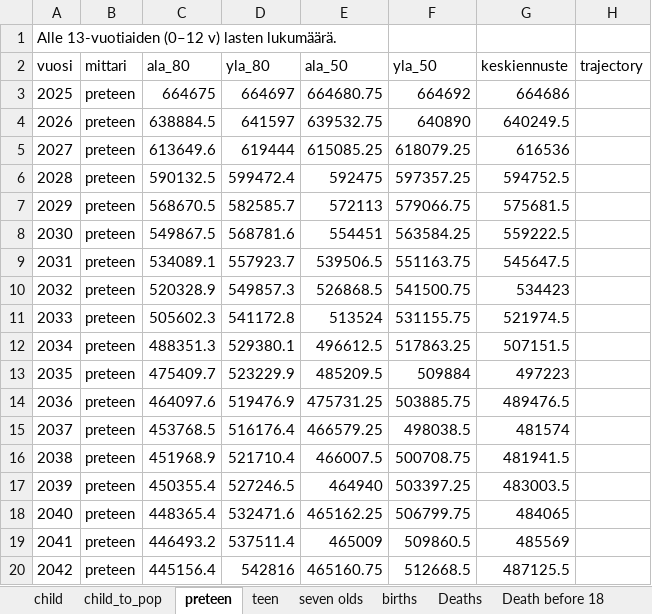
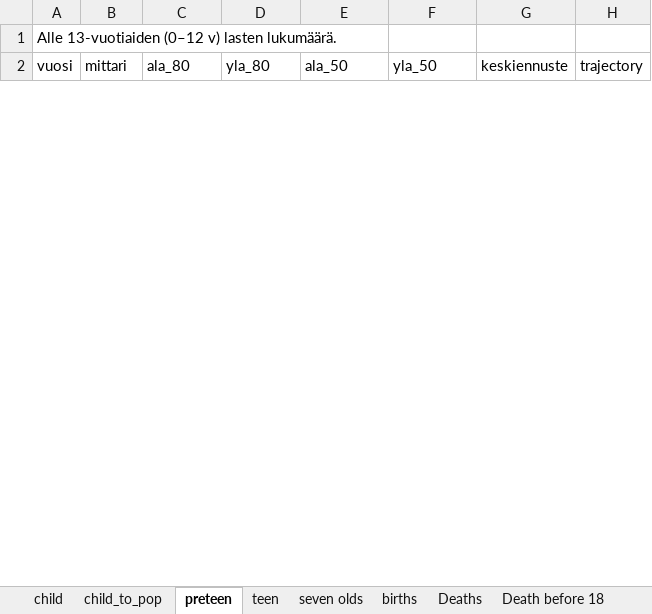
Before and after one commit to aapohiilamo/vaesto_ennusteet_lapset, an Excel workbook: ennusteet_excel/sensitiivisyys/matala_tfr_ennusteet.xlsx, sheet preteen, drawn as a sheet; only a part is shown; values as stored, in another font and other column widths than the file's, no borders; removed rows and columns are numbered as before the commit, all else as after; the diff covers the shown part only; the diff names each change by its address in the sheet, - before the commit and + after, or states it on an @@ line.

```diff
--- a/ennusteet_excel/sensitiivisyys/matala_tfr_ennusteet.xlsx (sheet preteen)
+++ b/ennusteet_excel/sensitiivisyys/matala_tfr_ennusteet.xlsx (sheet preteen)
-row 3: 2025 | preteen | 664675 | 664697 | 664680.75 | 664692 | 664686
-row 4: 2026 | preteen | 638884.5 | 641597 | 639532.75 | 640890 | 640249.5
-row 5: 2027 | preteen | 613649.6 | 619444 | 615085.25 | 618079.25 | 616536
-row 6: 2028 | preteen | 590132.5 | 599472.4 | 592475 | 597357.25 | 594752.5
-row 7: 2029 | preteen | 568670.5 | 582585.7 | 572113 | 579066.75 | 575681.5
-row 8: 2030 | preteen | 549867.5 | 568781.6 | 554451 | 563584.25 | 559222.5
-row 9: 2031 | preteen | 534089.1 | 557923.7 | 539506.5 | 551163.75 | 545647.5
-row 10: 2032 | preteen | 520328.9 | 549857.3 | 526868.5 | 541500.75 | 534423
-row 11: 2033 | preteen | 505602.3 | 541172.8 | 513524 | 531155.75 | 521974.5
-row 12: 2034 | preteen | 488351.3 | 529380.1 | 496612.5 | 517863.25 | 507151.5
-row 13: 2035 | preteen | 475409.7 | 523229.9 | 485209.5 | 509884 | 497223
-row 14: 2036 | preteen | 464097.6 | 519476.9 | 475731.25 | 503885.75 | 489476.5
-row 15: 2037 | preteen | 453768.5 | 516176.4 | 466579.25 | 498038.5 | 481574
-row 16: 2038 | preteen | 451968.9 | 521710.4 | 466007.5 | 500708.75 | 481941.5
-row 17: 2039 | preteen | 450355.4 | 527246.5 | 464940 | 503397.25 | 483003.5
-row 18: 2040 | preteen | 448365.4 | 532471.6 | 465162.25 | 506799.75 | 484065
-row 19: 2041 | preteen | 446493.2 | 537511.4 | 465009 | 509860.5 | 485569
-row 20: 2042 | preteen | 445156.4 | 542816 | 465160.75 | 512668.5 | 487125.5
```
Also changed, not shown: 27 added rows and 8 removed rows elsewhere in this sheet, sheet child_mig, sheet seven olds, sheet births, sheet teen, sheet child, sheet child_to_pop, 3 more sheets, ennusteet_excel/sensitiivisyys/korkea_nettomuutto_ennusteet.xlsx, ennusteet_excel/sensitiivisyys/korkea_tfr_ennusteet.xlsx, 1 other file.
